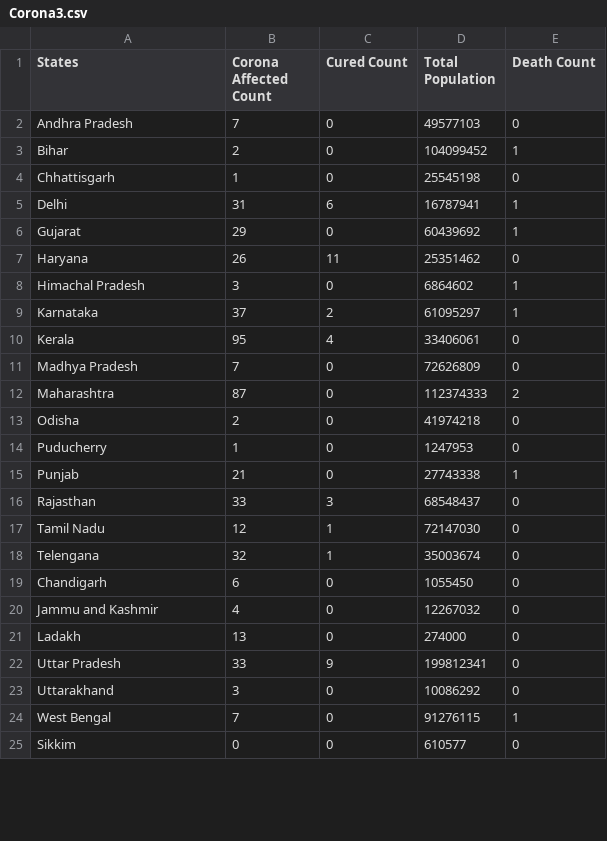
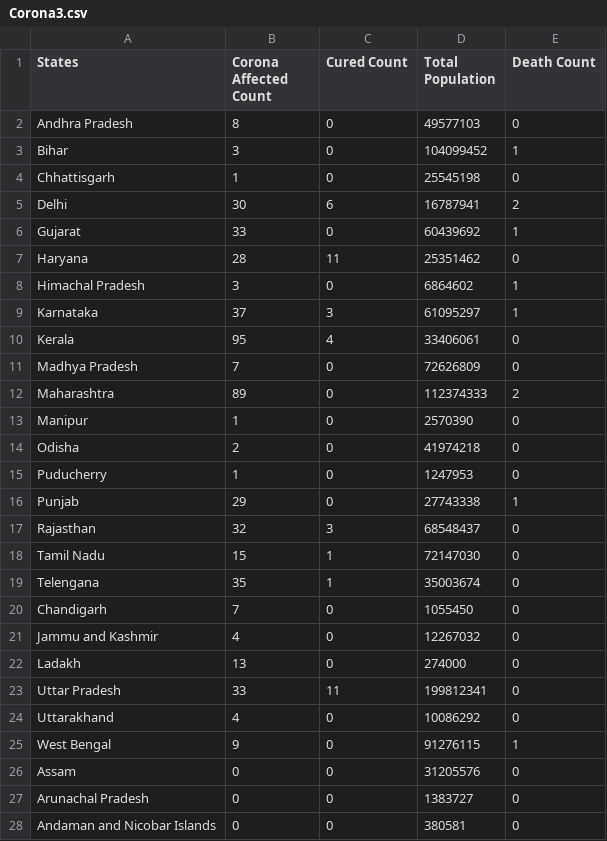
Before and after one commit to 94mrinmoy/indiacovid19, a CSV file: Corona3.csv, drawn as a sheet; only a part is shown; the shorter side is filled out with more unchanged rows; the diff covers the shown part only.

```diff
--- a/Corona3.csv
+++ b/Corona3.csv
@@ -1,24 +1,28 @@
 States,Corona Affected Count,Cured Count,Total Population,Death Count
-Andhra Pradesh,7,0,49577103,0
-Bihar,2,0,104099452,1
+Andhra Pradesh,8,0,49577103,0
+Bihar,3,0,104099452,1
 Chhattisgarh,1,0,25545198,0
-Delhi,31,6,16787941,1
-Gujarat,29,0,60439692,1
-Haryana,26,11,25351462,0
+Delhi,30,6,16787941,2
+Gujarat,33,0,60439692,1
+Haryana,28,11,25351462,0
 Himachal Pradesh,3,0,6864602,1
-Karnataka,37,2,61095297,1
+Karnataka,37,3,61095297,1
 Kerala,95,4,33406061,0
 Madhya Pradesh,7,0,72626809,0
-Maharashtra,87,0,112374333,2
+Maharashtra,89,0,112374333,2
+Manipur,1,0,2570390,0
 Odisha,2,0,41974218,0
 Puducherry,1,0,1247953,0
-Punjab,21,0,27743338,1
-Rajasthan,33,3,68548437,0
-Tamil Nadu,12,1,72147030,0
-Telengana,32,1,35003674,0
-Chandigarh,6,0,1055450,0
+Punjab,29,0,27743338,1
+Rajasthan,32,3,68548437,0
+Tamil Nadu,15,1,72147030,0
+Telengana,35,1,35003674,0
+Chandigarh,7,0,1055450,0
 Jammu and Kashmir,4,0,12267032,0
 Ladakh,13,0,274000,0
-Uttar Pradesh,33,9,199812341,0
-Uttarakhand,3,0,10086292,0
-West Bengal,7,0,91276115,1
+Uttar Pradesh,33,11,199812341,0
+Uttarakhand,4,0,10086292,0
+West Bengal,9,0,91276115,1
+Assam,0,0,31205576,0
+Arunachal Pradesh,0,0,1383727,0
+Andaman and Nicobar Islands,0,0,380581,0
```
Also changed, not shown: 1 removed row and 5 moved rows elsewhere in this file, 5 other files.
